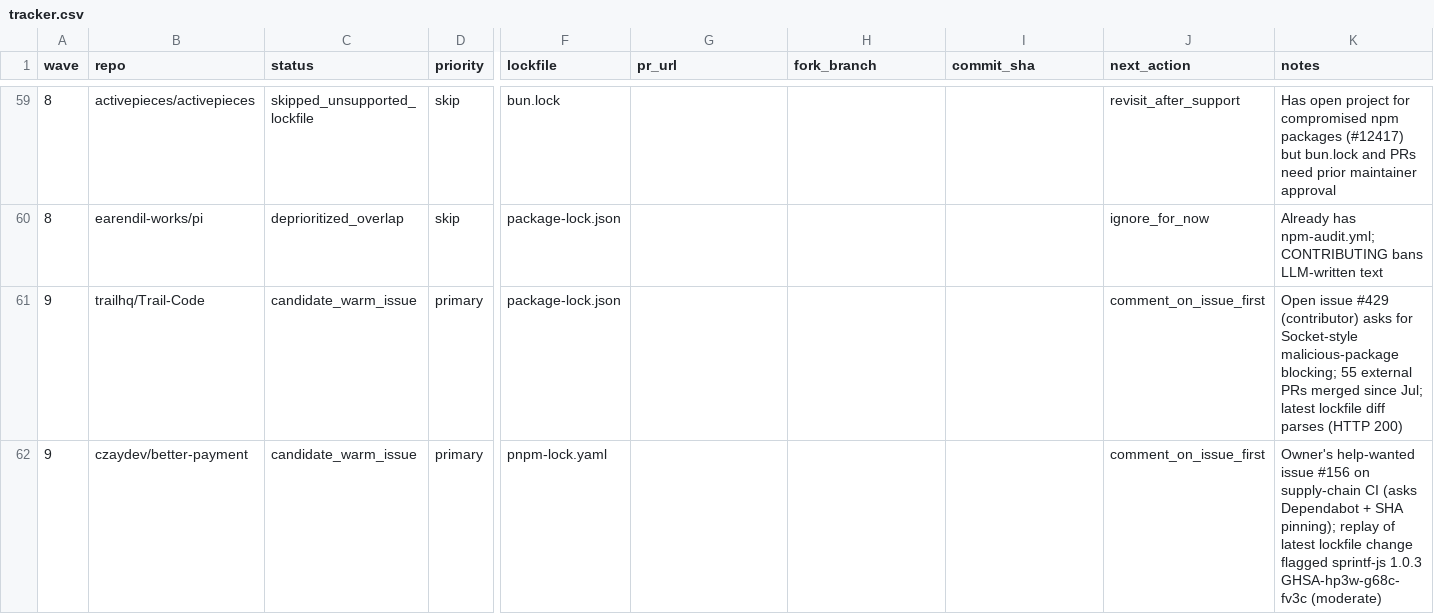
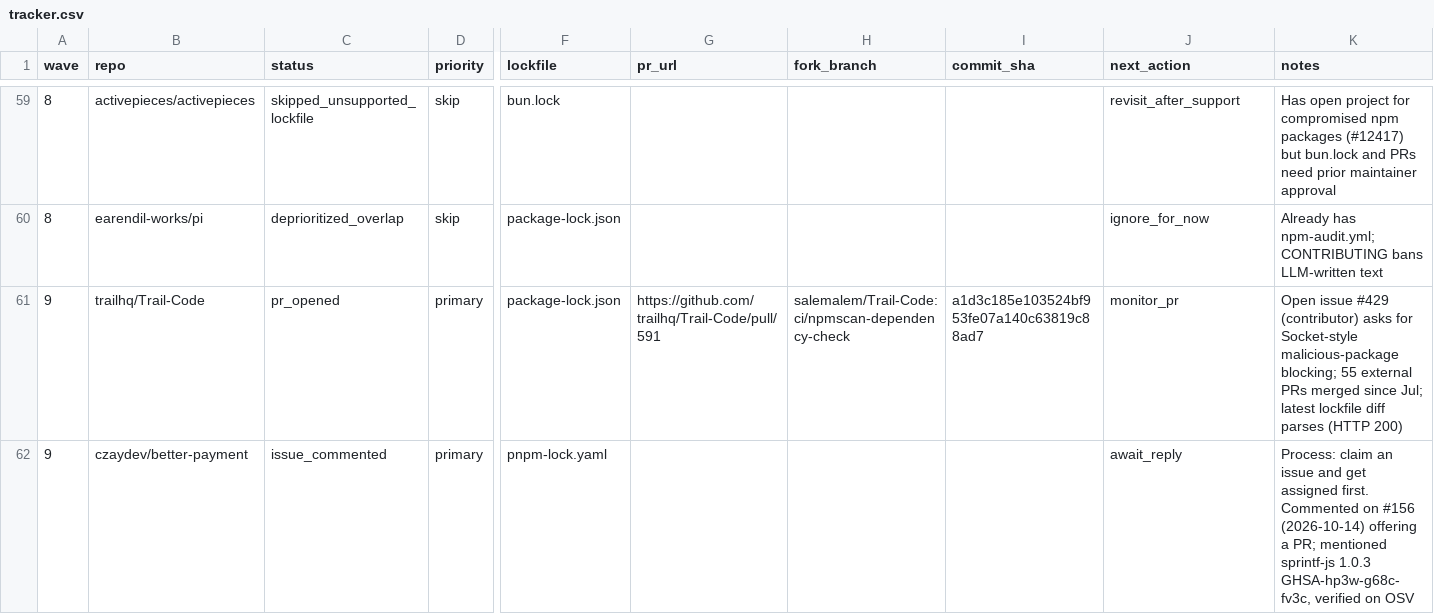
Before and after one commit to NPMscan/npmscan-action, a CSV file: outreach/tracker.csv, drawn as a sheet; only a part is shown, gaps mark what is left out; the diff covers the shown part only; the diff names each change by its address in the sheet, - before the commit and + after, or states it on an @@ line.

```diff
--- a/outreach/tracker.csv
+++ b/outreach/tracker.csv
-C61 (status): candidate_warm_issue
+C61 (status): pr_opened
-G61 (pr_url): (empty)
+G61 (pr_url): https://github.com/trailhq/Trail-Code/pull/591
-H61 (fork_branch): (empty)
+H61 (fork_branch): salemalem/Trail-Code:ci/npmscan-dependency-check
-I61 (commit_sha): (empty)
+I61 (commit_sha): a1d3c185e103524bf953fe07a140c63819c88ad7
-J61 (next_action): comment_on_issue_first
+J61 (next_action): monitor_pr
-C62 (status): candidate_warm_issue
+C62 (status): issue_commented
-J62 (next_action): comment_on_issue_first
+J62 (next_action): await_reply
-K62 (notes): Owner's help-wanted issue #156 on supply-chain CI (asks Dependabot + SHA pinning); replay of latest lockfile change flagged sprintf-js 1.0.3 GHSA-hp3w-g68c-fv3c (moderate)
+K62 (notes): Process: claim an issue and get assigned first. Commented on #156 (2026-10-14) offering a PR; mentioned sprintf-js 1.0.3 GHSA-hp3w-g68c-fv3c, verified on OSV
```
Also changed, not shown: 17 added rows and 31 edited cells elsewhere in this file.
